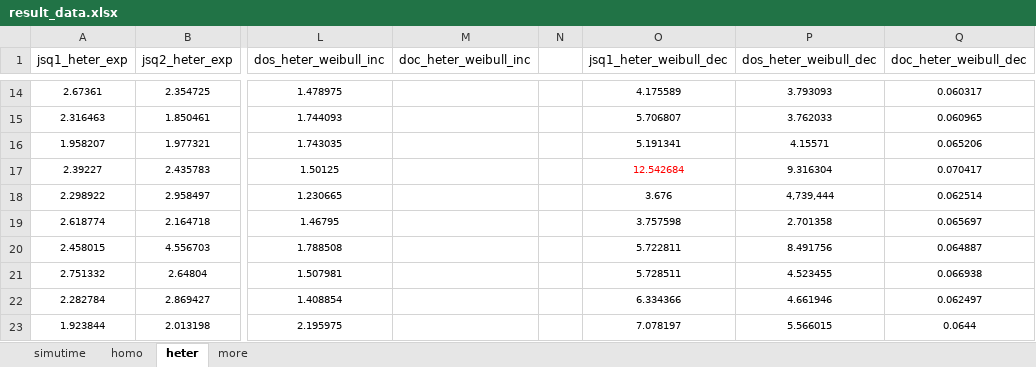
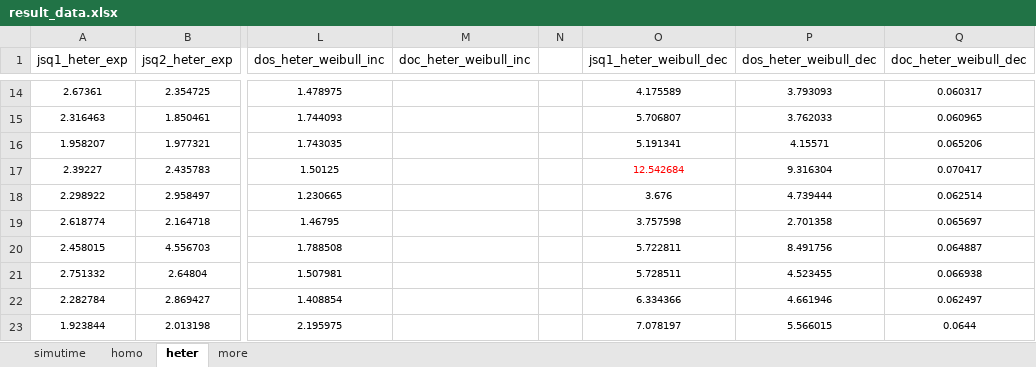
Before and after one commit to Liyaozuu/UoE_Msc_Dissertation, an Excel workbook: result_data.xlsx, sheet heter, drawn as a sheet; only a part is shown, gaps mark what is left out; values as stored, in another font and other column widths than the file's, no borders; the diff names each change by its address in the sheet, - before the commit and + after, or states it on an @@ line.

```diff
--- a/result_data.xlsx (sheet heter)
+++ b/result_data.xlsx (sheet heter)
-P18 (dos_heter_weibull_dec): 4,739,444
+P18 (dos_heter_weibull_dec): 4.739444
```
Also changed, not shown: sheet more, 1 other file.
